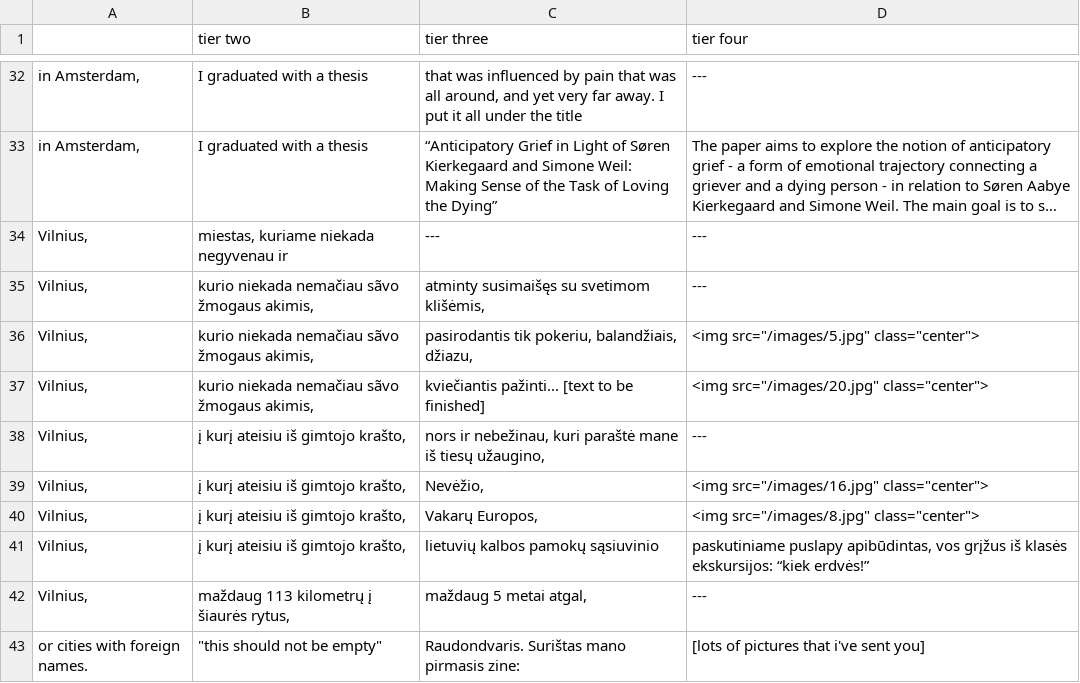
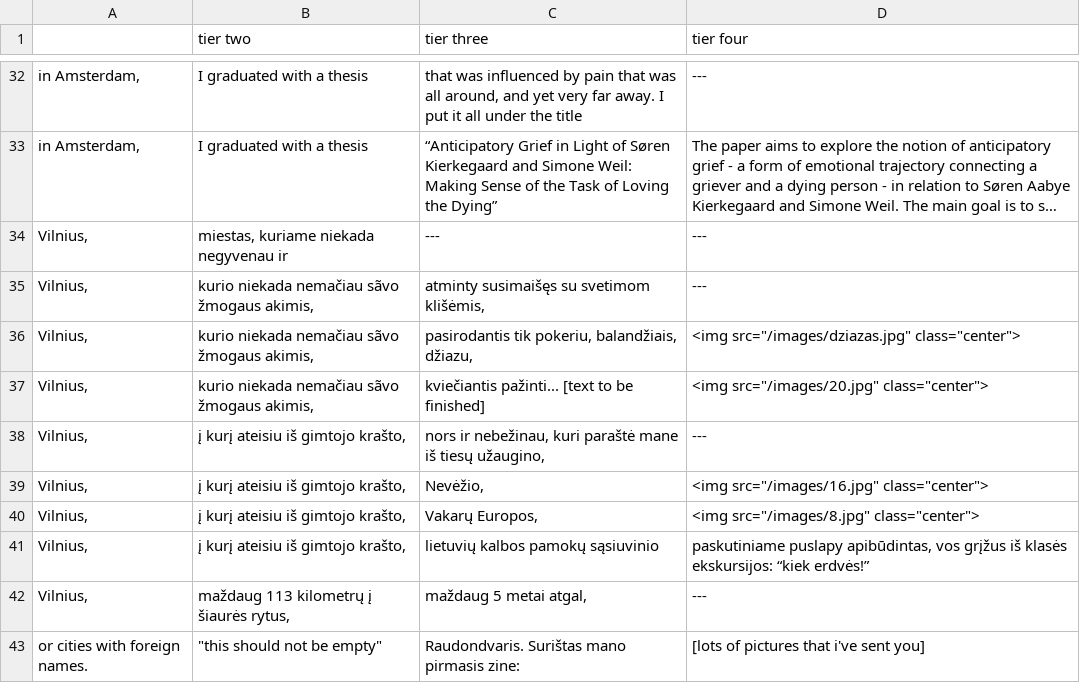
Before and after one commit to thanhhso/portfolio, a CSV file: data-import/data.csv, drawn as a sheet; only a part is shown, gaps mark what is left out; long unchanged cells end in ….

Commit message:
Update data1.csv
dziazas

```diff
--- a/data-import/data.csv
+++ b/data-import/data.csv
@@ -35,3 +35,3 @@
 "Vilnius,","kurio niekada nemačiau sãvo žmogaus akimis,","atminty susimaišęs su svetimom klišėmis,",---
-"Vilnius,","kurio niekada nemačiau sãvo žmogaus akimis,","pasirodantis tik pokeriu, balandžiais, džiazu,","<img src=""/images/5.jpg"" class=""center"">"
+"Vilnius,","kurio niekada nemačiau sãvo žmogaus akimis,","pasirodantis tik pokeriu, balandžiais, džiazu,","<img src=""/images/dziazas.jpg"" class=""center"">"
 "Vilnius,","kurio niekada nemačiau sãvo žmogaus akimis,",kviečiantis pažinti... [text to be finished],"<img src=""/images/20.jpg"" class=""center"">"
```
